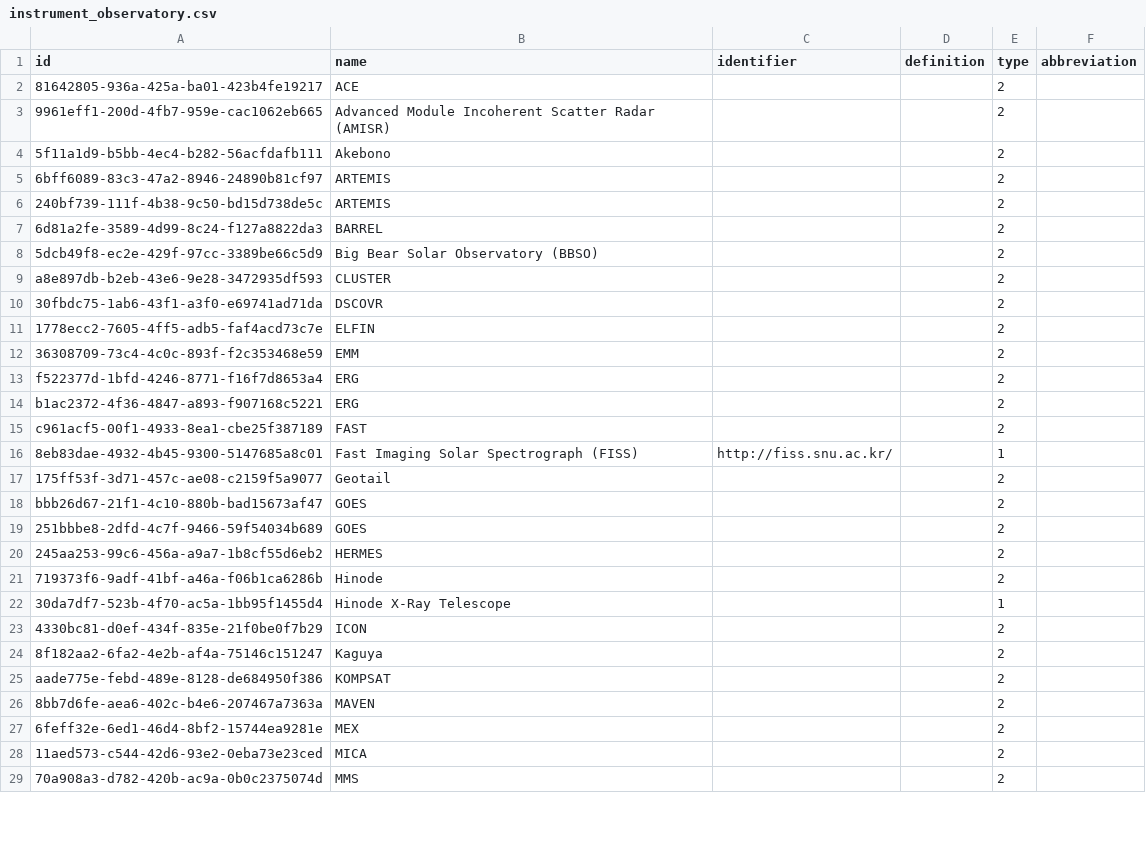
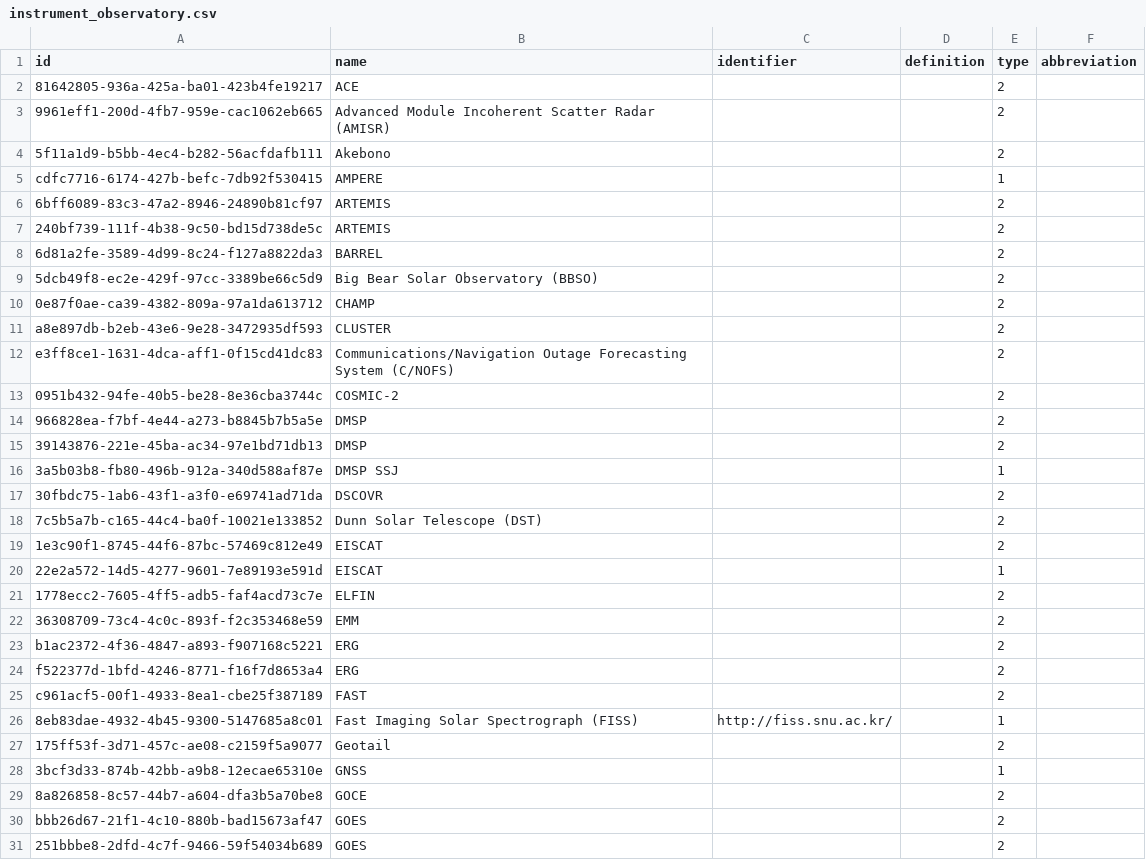
Before and after one commit to Heliophysics-Software-Search-Interface/hssi-website, a CSV file: django/website/config/db/instrument_observatory.csv, drawn as a sheet; only a part is shown; the shorter side is filled out with more unchanged rows; the diff covers the shown part only.

```diff
--- a/django/website/config/db/instrument_observatory.csv
+++ b/django/website/config/db/instrument_observatory.csv
@@ -4,2 +4,3 @@ id,name,identifier,definition,type,abbreviation
 5f11a1d9-b5bb-4ec4-b282-56acfdafb111,Akebono,,,2,
+cdfc7716-6174-427b-befc-7db92f530415,AMPERE,,,1,
 6bff6089-83c3-47a2-8946-24890b81cf97,ARTEMIS,,,2,
@@ -8,8 +9,17 @@ id,name,identifier,definition,type,abbreviation
 5dcb49f8-ec2e-429f-97cc-3389be66c5d9,Big Bear Solar Observatory (BBSO),,,2,
+0e87f0ae-ca39-4382-809a-97a1da613712,CHAMP,,,2,
 a8e897db-b2eb-43e6-9e28-3472935df593,CLUSTER,,,2,
+e3ff8ce1-1631-4dca-aff1-0f15cd41dc83,Communications/Navigation Outage Forecasting System (C/NOFS),,,2,
+0951b432-94fe-40b5-be28-8e36cba3744c,COSMIC-2,,,2,
+966828ea-f7bf-4e44-a273-b8845b7b5a5e,DMSP,,,2,
+39143876-221e-45ba-ac34-97e1bd71db13,DMSP,,,2,
+3a5b03b8-fb80-496b-912a-340d588af87e,DMSP SSJ,,,1,
 30fbdc75-1ab6-43f1-a3f0-e69741ad71da,DSCOVR,,,2,
+7c5b5a7b-c165-44c4-ba0f-10021e133852,Dunn Solar Telescope (DST),,,2,
+1e3c90f1-8745-44f6-87bc-57469c812e49,EISCAT,,,2,
+22e2a572-14d5-4277-9601-7e89193e591d,EISCAT,,,1,
 1778ecc2-7605-4ff5-adb5-faf4acd73c7e,ELFIN,,,2,
 36308709-73c4-4c0c-893f-f2c353468e59,EMM,,,2,
+b1ac2372-4f36-4847-a893-f907168c5221,ERG,,,2,
 f522377d-1bfd-4246-8771-f16f7d8653a4,ERG,,,2,
-b1ac2372-4f36-4847-a893-f907168c5221,ERG,,,2,
 c961acf5-00f1-4933-8ea1-cbe25f387189,FAST,,,2,
@@ -17,2 +27,4 @@ c961acf5-00f1-4933-8ea1-cbe25f387189,FAST,,,2,
 175ff53f-3d71-457c-ae08-c2159f5a9077,Geotail,,,2,
+3bcf3d33-874b-42bb-a9b8-12ecae65310e,GNSS,,,1,
+8a826858-8c57-44b7-a604-dfa3b5a70be8,GOCE,,,2,
 bbb26d67-21f1-4c10-880b-bad15673af47,GOES,,,2,
```
Also changed, not shown: 15 added rows and 3 moved rows elsewhere in this file, django/website/config/db/keyword.csv, django/website/config/db/organization.csv, 19 other files.
